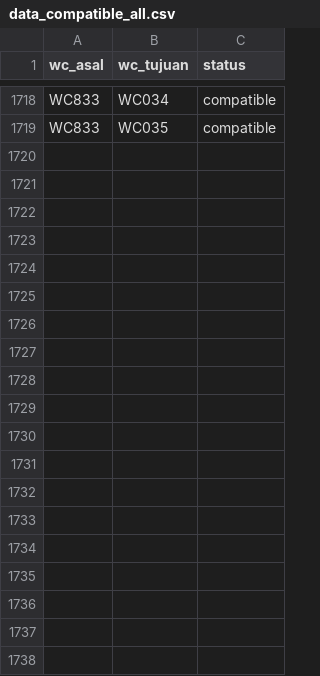
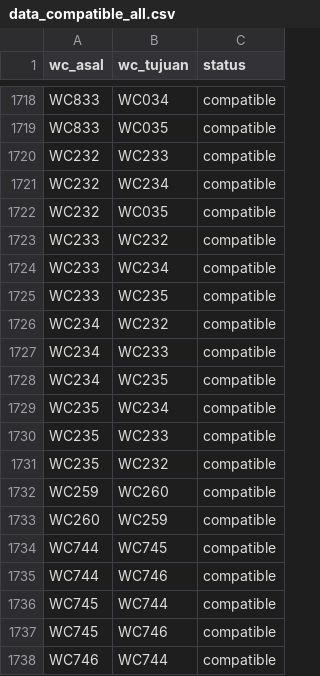
Before and after one commit to tataamal/cohv-app, a CSV file: database/seeders/Data/data_compatible_all.csv, drawn as a sheet; only a part is shown, gaps mark what is left out; the diff covers the shown part only; the diff names each change by its address in the sheet, - before the commit and + after, or states it on an @@ line.

Commit message:
update data belum fix

```diff
--- a/database/seeders/Data/data_compatible_all.csv
+++ b/database/seeders/Data/data_compatible_all.csv
+row 1720: WC232 | WC233 | compatible
+row 1721: WC232 | WC234 | compatible
+row 1722: WC232 | WC035 | compatible
+row 1723: WC233 | WC232 | compatible
+row 1724: WC233 | WC234 | compatible
+row 1725: WC233 | WC235 | compatible
+row 1726: WC234 | WC232 | compatible
+row 1727: WC234 | WC233 | compatible
+row 1728: WC234 | WC235 | compatible
+row 1729: WC235 | WC234 | compatible
+row 1730: WC235 | WC233 | compatible
+row 1731: WC235 | WC232 | compatible
+row 1732: WC259 | WC260 | compatible
+row 1733: WC260 | WC259 | compatible
+row 1734: WC744 | WC745 | compatible
+row 1735: WC744 | WC746 | compatible
+row 1736: WC745 | WC744 | compatible
+row 1737: WC745 | WC746 | compatible
+row 1738: WC746 | WC744 | compatible
```
Also changed, not shown: 12 added rows elsewhere in this file, database/seeders/Data/List WC-Semarang.csv.
